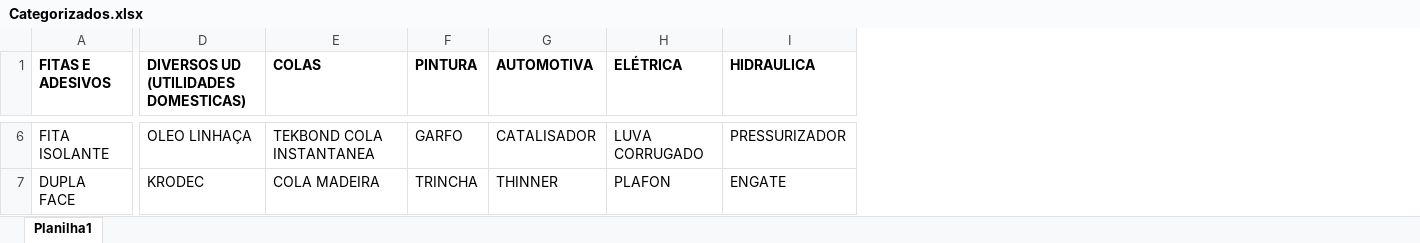
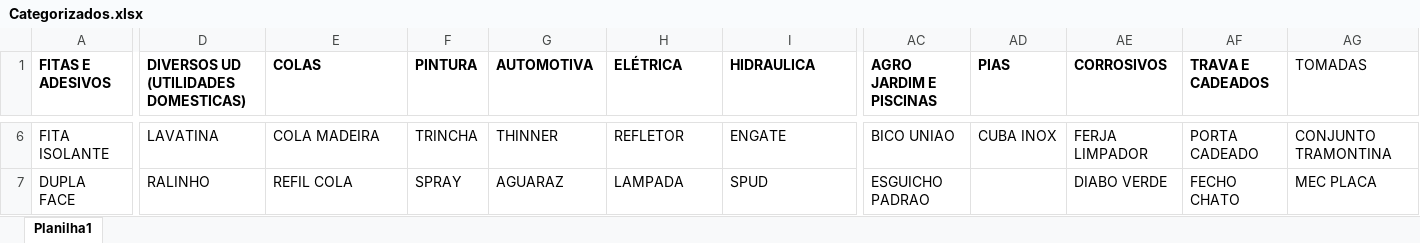
Before and after one commit to Lucas-Fernandes-Silva/auto_shopee, an Excel workbook: planilhas/outputs/Categorizados.xlsx, sheet Planilha1, drawn as a sheet; only a part is shown, gaps mark what is left out; values as stored, in another font and other column widths than the file's, no borders; the diff covers the shown part only; the diff names each change by its address in the sheet, - before the commit and + after, or states it on an @@ line.

```diff
--- a/planilhas/outputs/Categorizados.xlsx (sheet Planilha1)
+++ b/planilhas/outputs/Categorizados.xlsx (sheet Planilha1)
+column AC (AGRO JARDIM E PISCINAS), rows 6-7: BICO UNIAO | ESGUICHO PADRAO
+column AD (PIAS), row 6: CUBA INOX
+column AE (CORROSIVOS), rows 6-7: FERJA LIMPADOR | DIABO VERDE
+column AF (TRAVA E CADEADOS), rows 6-7: PORTA CADEADO | FECHO CHATO
+column AG (TOMADAS), rows 6-7: CONJUNTO TRAMONTINA | MEC PLACA
-D6: OLEO LINHAÇA
+D6: LAVATINA
-E6 (COLAS): TEKBOND COLA INSTANTANEA
+E6 (COLAS): COLA MADEIRA
-F6 (PINTURA): GARFO
+F6 (PINTURA): TRINCHA
-G6 (AUTOMOTIVA): CATALISADOR
+G6 (AUTOMOTIVA): THINNER
-H6 (ELÉTRICA): LUVA CORRUGADO
+H6 (ELÉTRICA): REFLETOR
-I6 (HIDRAULICA): PRESSURIZADOR
+I6 (HIDRAULICA): ENGATE
-D7: KRODEC
+D7: RALINHO
-E7 (COLAS): COLA MADEIRA
+E7 (COLAS): REFIL COLA
-F7 (PINTURA): TRINCHA
+F7 (PINTURA): SPRAY
-G7 (AUTOMOTIVA): THINNER
+G7 (AUTOMOTIVA): AGUARAZ
-H7 (ELÉTRICA): PLAFON
+H7 (ELÉTRICA): LAMPADA
-I7 (HIDRAULICA): ENGATE
+I7 (HIDRAULICA): SPUD
```
Also changed, not shown: 35 added rows, 38 removed rows and 222 edited cells elsewhere in this sheet.
